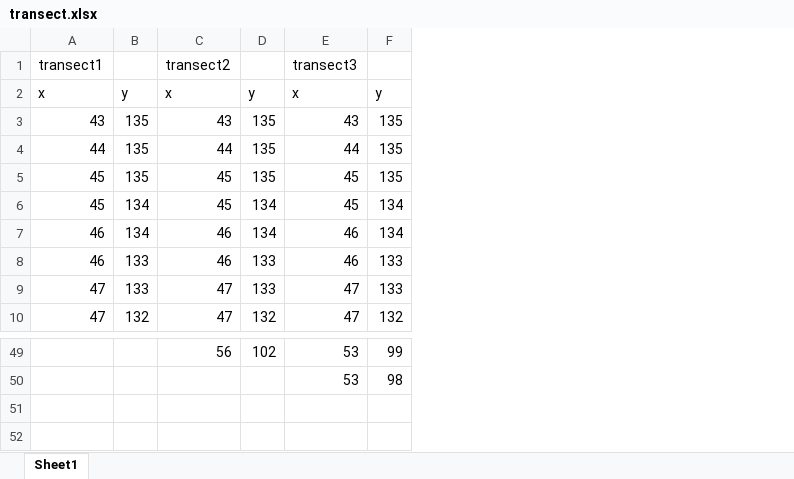
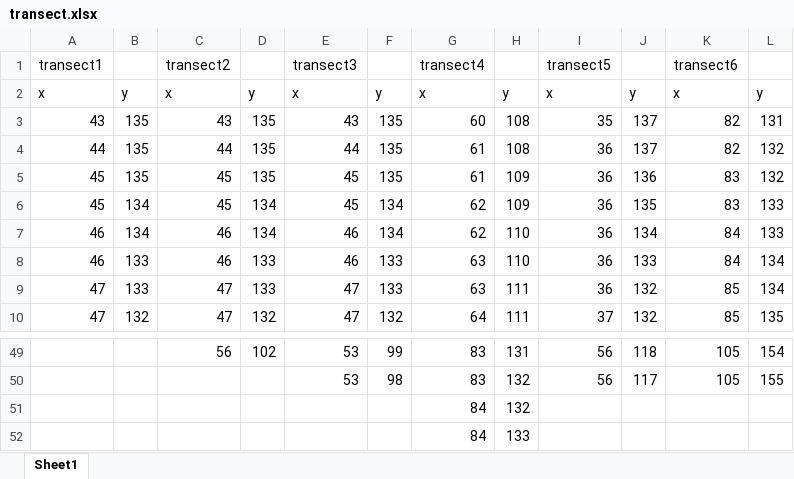
Before and after one commit to NakamuraTakashi/matlab, an Excel workbook: my_scripts/transect.xlsx, sheet Sheet1, drawn as a sheet; only a part is shown, gaps mark what is left out; values as stored, in another font and other column widths than the file's, no borders; the diff names each change by its address in the sheet, - before the commit and + after, or states it on an @@ line.

```diff
--- a/my_scripts/transect.xlsx (sheet Sheet1)
+++ b/my_scripts/transect.xlsx (sheet Sheet1)
+column G, rows 1-10: transect4 | x | 60 | 61 | 61 | 62 | 62 | 63 | 63 | 64; rows 49-50: 83 | 83
+column H, rows 2-10: y | 108 | 108 | 109 | 109 | 110 | 110 | 111 | 111; rows 49-50: 131 | 132
+column I, rows 1-10: transect5 | x | 35 | 36 | 36 | 36 | 36 | 36 | 36 | 37; rows 49-50: 56 | 56
+column J, rows 2-10: y | 137 | 137 | 136 | 135 | 134 | 133 | 132 | 132; rows 49-50: 118 | 117
+column K, rows 1-10: transect6 | x | 82 | 82 | 83 | 83 | 84 | 84 | 85 | 85; rows 49-50: 105 | 105
+column L, rows 2-10: y | 131 | 132 | 132 | 133 | 133 | 134 | 134 | 135; rows 49-50: 154 | 155
+row 51:  |  |  |  |  |  | 84 | 132
+row 52:  |  |  |  |  |  | 84 | 133
```
Also changed, not shown: 22 other files.
